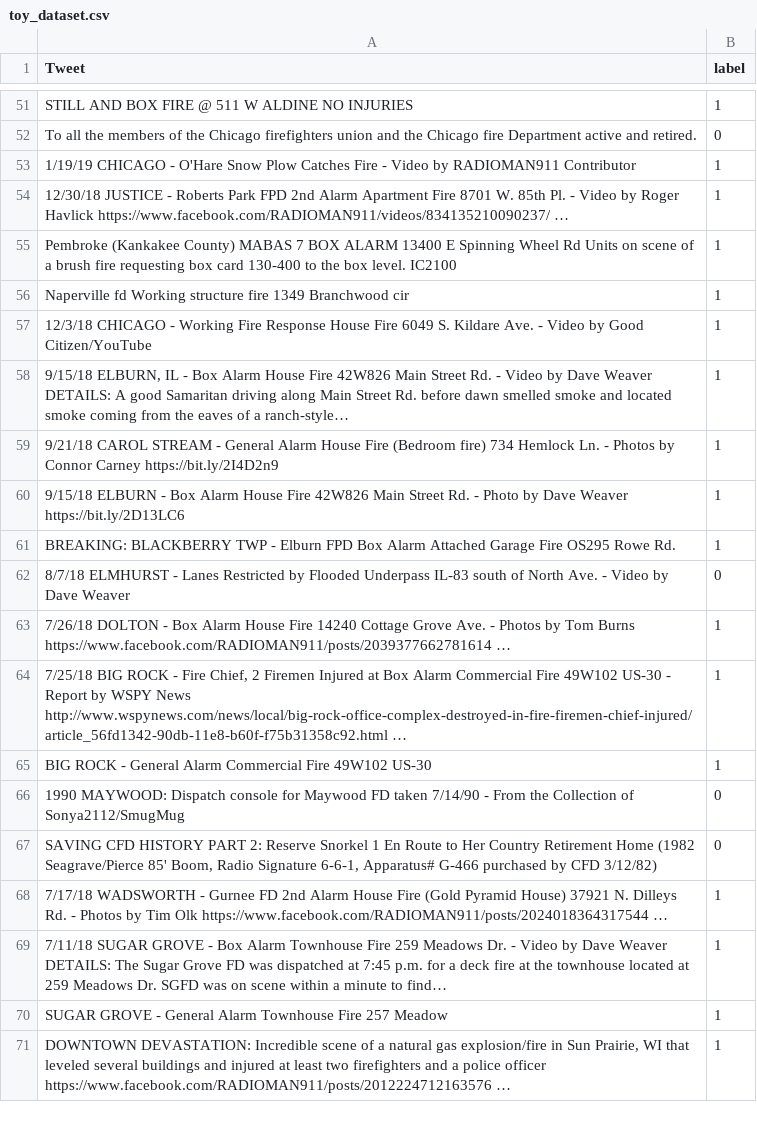
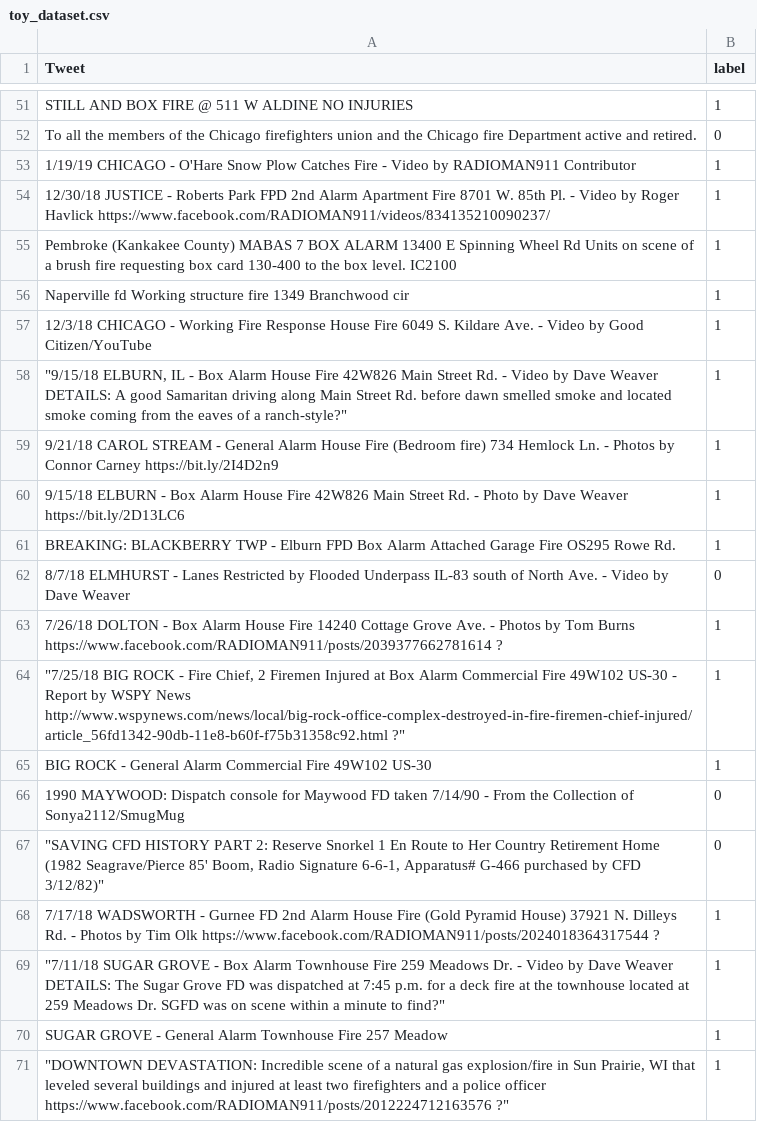
Before and after one commit to theultimate1/twitter-fire-scraper, a CSV file: Research/text-classification/toy_dataset.csv, drawn as a sheet; only a part is shown, gaps mark what is left out; ↵ is a line break in a cell; the diff names each change by its address in the sheet, - before the commit and + after, or states it on an @@ line.

Commit message:
Update the dataset for ut8-encoding error

```diff
--- a/Research/text-classification/toy_dataset.csv
+++ b/Research/text-classification/toy_dataset.csv
-A54 (Tweet): …Havlick https://www.facebook.com/RADIOMAN911/videos/834135210090237/ …
+A54 (Tweet): …Havlick https://www.facebook.com/RADIOMAN911/videos/834135210090237/
-A58 (Tweet): 9/15/18 ELBURN, IL - Box Alarm House Fire 42W826 Main Street Rd. - Video by Dave Weaver DETAILS: A good Samaritan driving along Main Street Rd. before dawn smelled smoke and located smoke coming from the eaves of a ranch-style…
+A58 (Tweet): "9/15/18 ELBURN, IL - Box Alarm House Fire 42W826 Main Street Rd. - Video by Dave Weaver DETAILS: A good Samaritan driving along Main Street Rd. before dawn smelled smoke and located smoke coming from the eaves of a ranch-style?"
-A63 (Tweet): …Burns https://www.facebook.com/RADIOMAN911/posts/2039377662781614 …
+A63 (Tweet): …Burns https://www.facebook.com/RADIOMAN911/posts/2039377662781614 ?
-A64 (Tweet): 7/25/18 BIG ROCK - Fire Chief, 2 Firemen Injured at Box Alarm Commercial Fire 49W102 US-30 - Report by WSPY News http://www.wspynews.com/news/local/big-rock-office-complex-destroyed-in-fire-firemen-chief-injured/article_56fd1342-90db-11e8-b60f-f75b31358c92.html …
+A64 (Tweet): "7/25/18 BIG ROCK - Fire Chief, 2 Firemen Injured at Box Alarm Commercial Fire 49W102 US-30 - Report by WSPY News http://www.wspynews.com/news/local/big-rock-office-complex-destroyed-in-fire-firemen-chief-injured/article_56fd1342-90db-11e8-b60f-f75b31358c92.html ?"
-A67 (Tweet): SAVING CFD HISTORY PART 2: Reserve Snorkel 1 En Route to Her Country Retirement Home (1982 Seagrave/Pierce 85' Boom, Radio Signature 6-6-1, Apparatus# G-466 purchased by CFD 3/12/82)
+A67 (Tweet): "SAVING CFD HISTORY PART 2: Reserve Snorkel 1 En Route to Her Country Retirement Home (1982 Seagrave/Pierce 85' Boom, Radio Signature 6-6-1, Apparatus# G-466 purchased by CFD 3/12/82)"
-A68 (Tweet): …Olk https://www.facebook.com/RADIOMAN911/posts/2024018364317544 …
+A68 (Tweet): …Olk https://www.facebook.com/RADIOMAN911/posts/2024018364317544 ?
-A69 (Tweet): 7/11/18 SUGAR GROVE - Box Alarm Townhouse Fire 259 Meadows Dr. - Video by Dave Weaver ↵ DETAILS: The Sugar Grove FD was dispatched at 7:45 p.m. for a deck fire at the townhouse located at 259 Meadows Dr. SGFD was on scene within a minute to find…
+A69 (Tweet): "7/11/18 SUGAR GROVE - Box Alarm Townhouse Fire 259 Meadows Dr. - Video by Dave Weaver ↵ DETAILS: The Sugar Grove FD was dispatched at 7:45 p.m. for a deck fire at the townhouse located at 259 Meadows Dr. SGFD was on scene within a minute to find?"
-A71 (Tweet): DOWNTOWN DEVASTATION: Incredible scene of a natural gas explosion/fire in Sun Prairie, WI that leveled several buildings and injured at least two firefighters and a police officer https://www.facebook.com/RADIOMAN911/posts/2012224712163576 …
+A71 (Tweet): "DOWNTOWN DEVASTATION: Incredible scene of a natural gas explosion/fire in Sun Prairie, WI that leveled several buildings and injured at least two firefighters and a police officer https://www.facebook.com/RADIOMAN911/posts/2012224712163576 ?"
```
Also changed, not shown: 1 other file.
